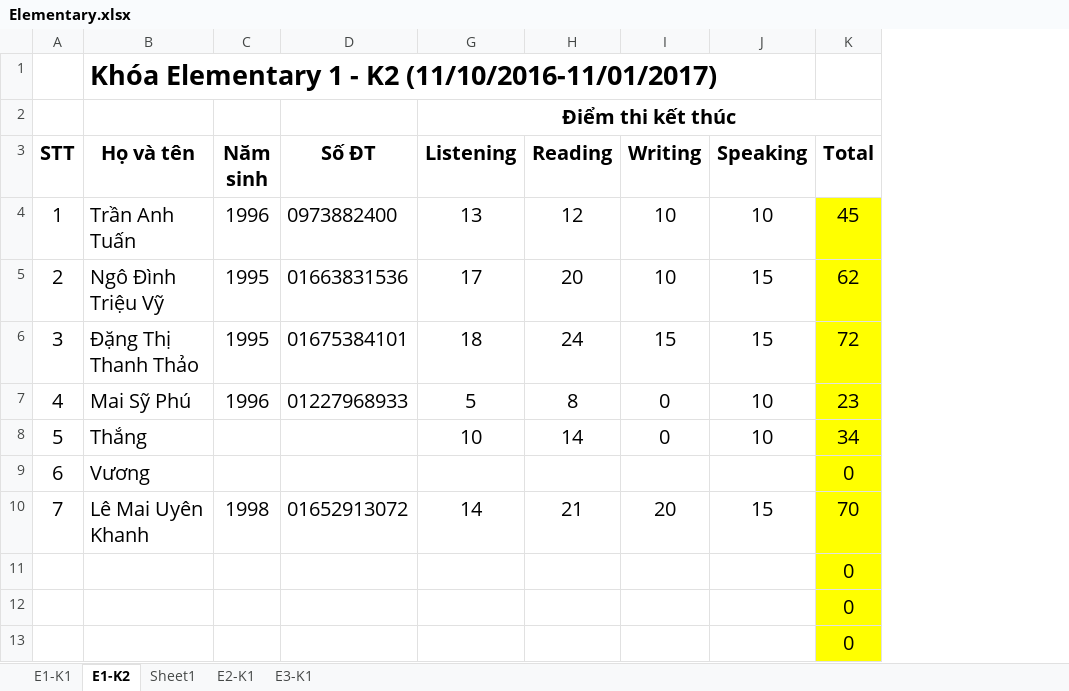
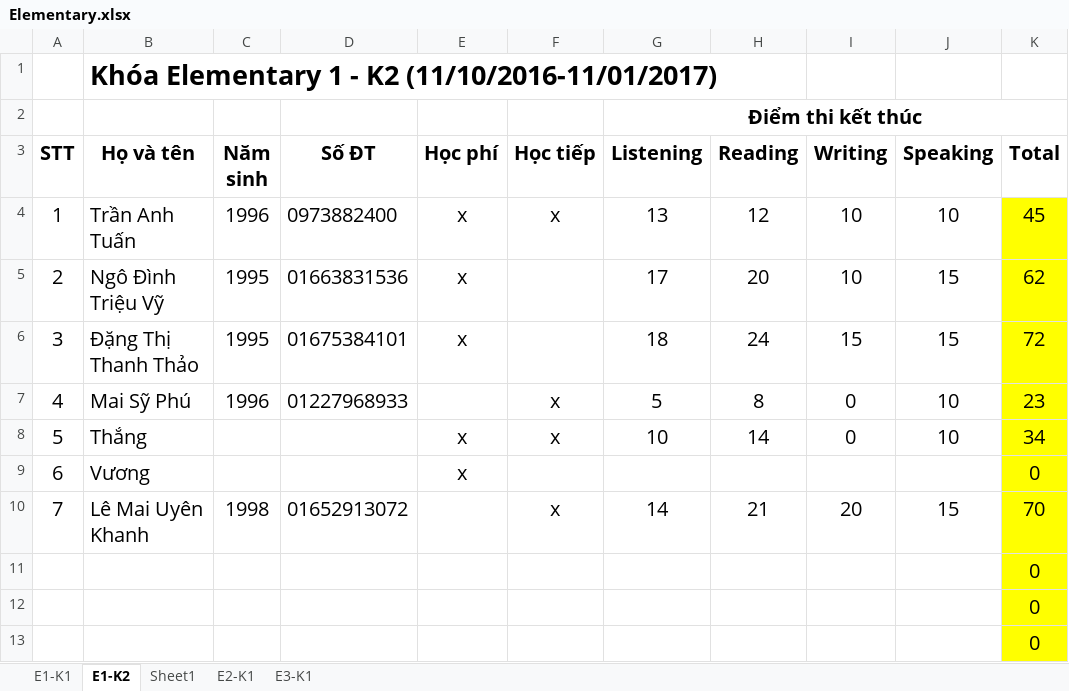
Before and after one commit to dhphong87/Success, an Excel workbook: Danh Sach Lop/Elementary.xlsx, sheet E1-K2, drawn as a sheet; values as stored, in another font and other column widths than the file's, no borders; the diff names each change by its address in the sheet, - before the commit and + after, or states it on an @@ line.

```diff
--- a/Danh Sach Lop/Elementary.xlsx (sheet E1-K2)
+++ b/Danh Sach Lop/Elementary.xlsx (sheet E1-K2)
@@ column E (Học phí) unhidden, rows 4-9: x | x | x |  | x | x @@
@@ column F (Học tiếp) unhidden, rows 4-10: x |  |  | x | x |  | x @@
```
